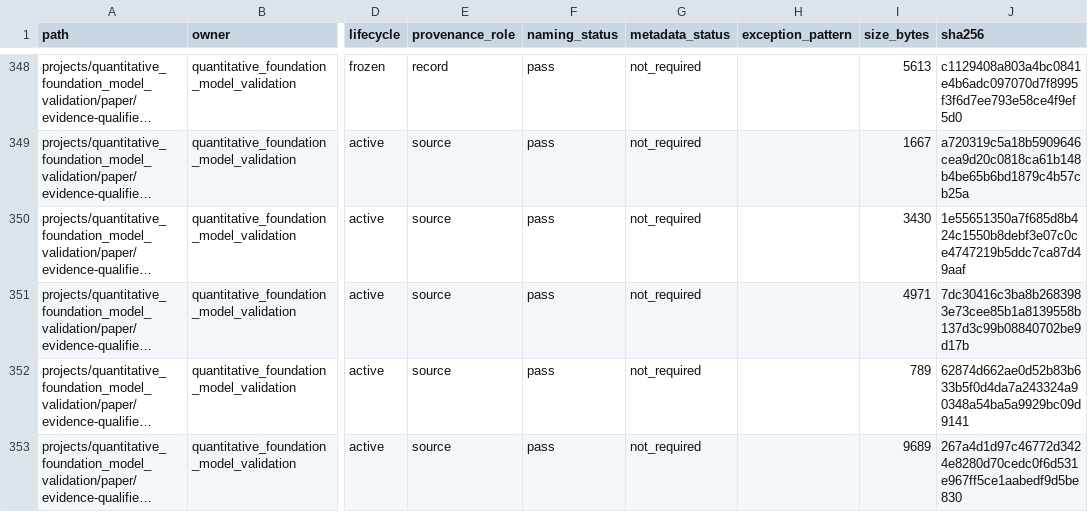
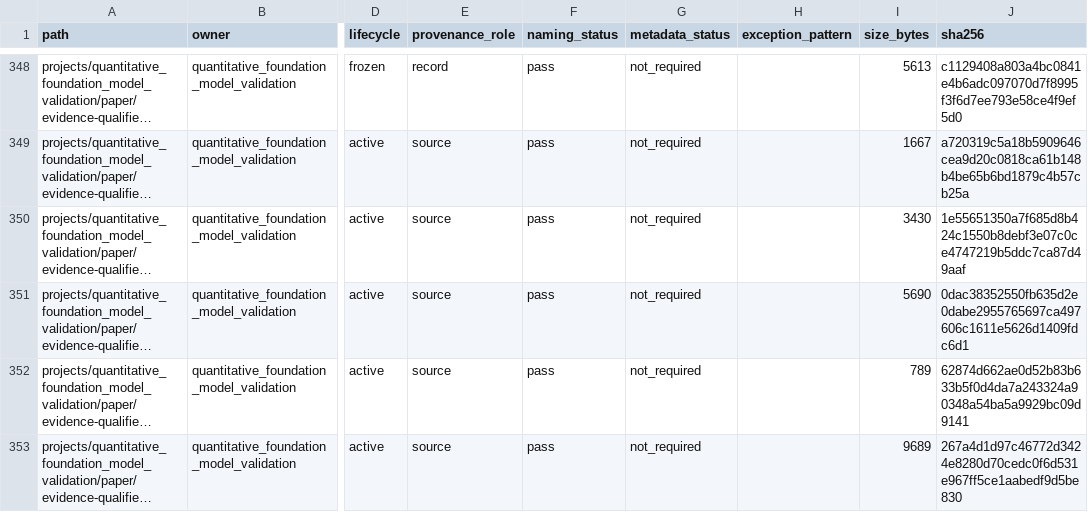
Before and after one commit to AiXLab-GNU/vlm-pathology, a CSV file: infrastructure/migrations/2026-08-12-file-governance/FILE_GOVERNANCE_BASELINE.csv, drawn as a sheet; only a part is shown, gaps mark what is left out; long unchanged cells end in …; the diff covers the shown part only; the diff names each change by its address in the sheet, - before the commit and + after, or states it on an @@ line.

```diff
--- a/infrastructure/migrations/2026-08-12-file-governance/FILE_GOVERNANCE_BASELINE.csv
+++ b/infrastructure/migrations/2026-08-12-file-governance/FILE_GOVERNANCE_BASELINE.csv
-I351 (size_bytes): 4971
+I351 (size_bytes): 5690
-J351 (sha256): 7dc30416c3ba8b2683983e73cee85b1a8139558b137d3c99b08840702be9d17b
+J351 (sha256): 0dac38352550fb635d2e0dabe2955765697ca497606c1611e5626d1409fdc6d1
```
Also changed, not shown: 8 edited cells elsewhere in this file, 10 other files.
